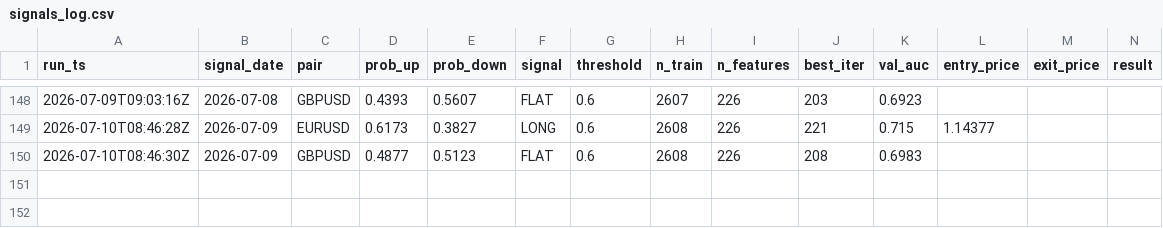
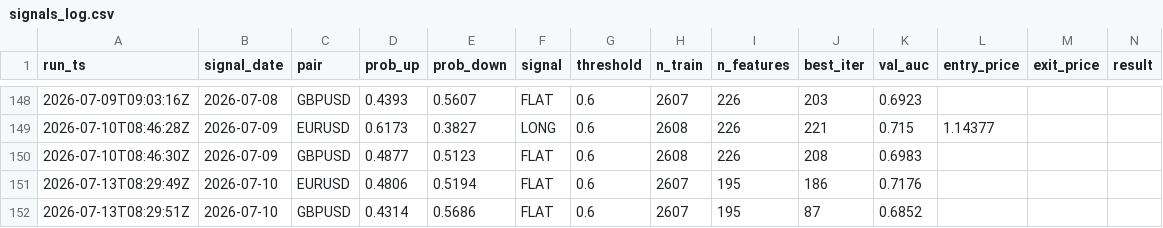
Before and after one commit to diego46watt/trading-signals, a CSV file: signals_log.csv, drawn as a sheet; only a part is shown, gaps mark what is left out; rows hold the shown columns only; the diff names each change by its address in the sheet, - before the commit and + after, or states it on an @@ line.

Commit message:
signal: 2026-07-13 — update results + new signals [skip ci]

```diff
--- a/signals_log.csv
+++ b/signals_log.csv
+row 151: 2026-07-13T08:29:49Z | 2026-07-10 | EURUSD | 0.4806 | 0.5194 | FLAT | 0.6 | 2607 | 195 | 186 | 0.7176
+row 152: 2026-07-13T08:29:51Z | 2026-07-10 | GBPUSD | 0.4314 | 0.5686 | FLAT | 0.6 | 2607 | 195 | 87 | 0.6852
```
